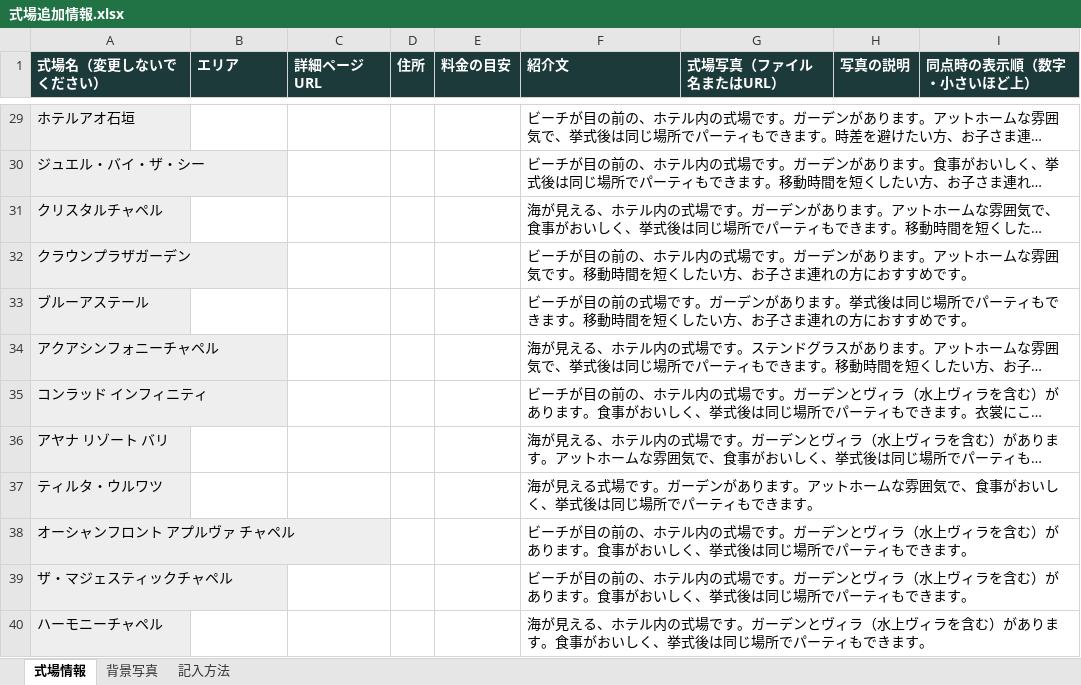
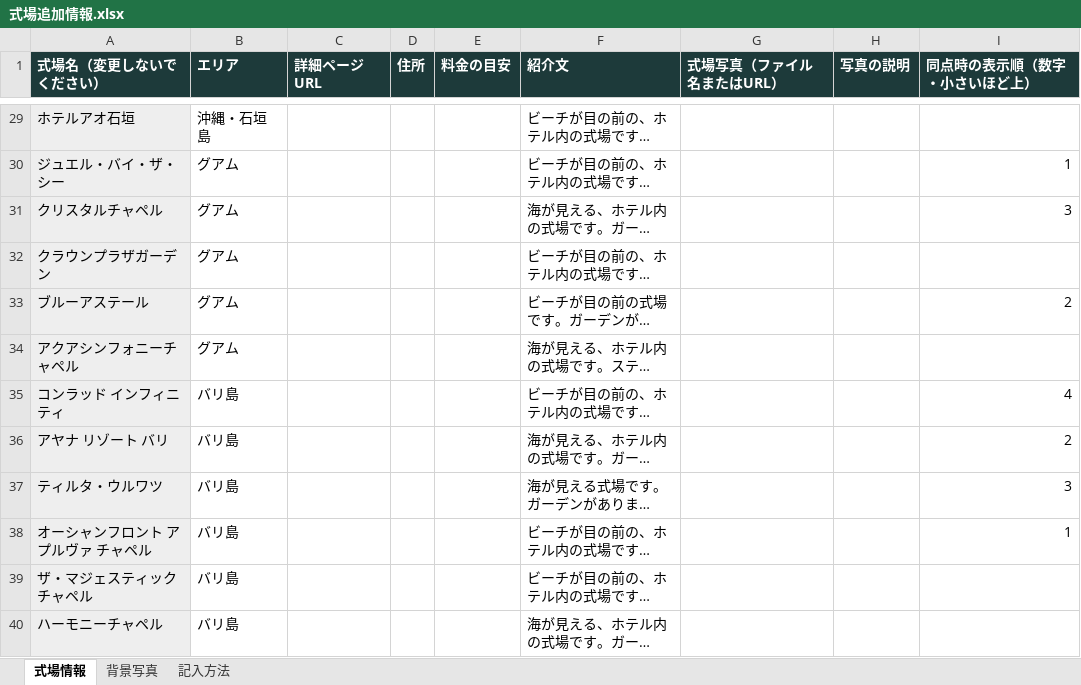
Before and after one commit to yunashin192324/pw-26-shindantest, an Excel workbook: wedding-venue-diagnosis/source/式場追加情報.xlsx, sheet 式場情報, drawn as a sheet; only a part is shown, gaps mark what is left out; long unchanged cells end in …; values as stored, in another font and other column widths than the file's, no borders; the diff covers the shown part only; the diff names each change by its address in the sheet, - before the commit and + after, or states it on an @@ line.

```diff
--- a/wedding-venue-diagnosis/source/式場追加情報.xlsx (sheet 式場情報)
+++ b/wedding-venue-diagnosis/source/式場追加情報.xlsx (sheet 式場情報)
-B29 (エリア): (empty)
+B29 (エリア): 沖縄・石垣島
-B30:B34 (エリア): (empty)
+B30:B34 (エリア): グアム
-I30 (同点時の表示順（数字・小さいほど上）): (empty)
+I30 (同点時の表示順（数字・小さいほど上）): 1
-I31 (同点時の表示順（数字・小さいほど上）): (empty)
+I31 (同点時の表示順（数字・小さいほど上）): 3
-I33 (同点時の表示順（数字・小さいほど上）): (empty)
+I33 (同点時の表示順（数字・小さいほど上）): 2
-B35:B40 (エリア): (empty)
+B35:B40 (エリア): バリ島
-I35 (同点時の表示順（数字・小さいほど上）): (empty)
+I35 (同点時の表示順（数字・小さいほど上）): 4
-I36 (同点時の表示順（数字・小さいほど上）): (empty)
+I36 (同点時の表示順（数字・小さいほど上）): 2
-I37 (同点時の表示順（数字・小さいほど上）): (empty)
+I37 (同点時の表示順（数字・小さいほど上）): 3
-I38 (同点時の表示順（数字・小さいほど上）): (empty)
+I38 (同点時の表示順（数字・小さいほど上）): 1
```
Also changed, not shown: 64 edited cells elsewhere in this sheet, sheet 背景写真, 32 other files.
